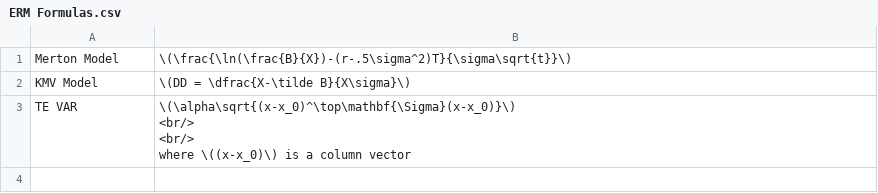
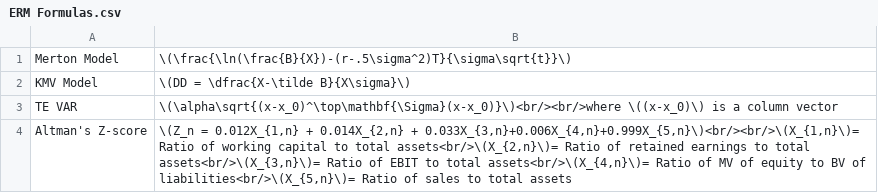
Before and after one commit to lathaniel/anki-actuary, a CSV file: SOA/ERM/SourceNotes/ERM Formulas.csv, drawn as a sheet.

Commit message:
Added Altmans Z score to my ERM deck

```diff
--- a/SOA/ERM/SourceNotes/ERM Formulas.csv
+++ b/SOA/ERM/SourceNotes/ERM Formulas.csv
@@ -2,6 +2,3 @@ Merton Model,\(\frac{\ln(\frac{B}{X})-(r-.5\sigma^2)T}{\sigma\sqrt{t}}\)
 KMV Model,\(DD = \dfrac{X-\tilde B}{X\sigma}\)
-TE VAR,"
-\(\alpha\sqrt{(x-x_0)^\top\mathbf{\Sigma}(x-x_0)}\)
-<br/>
-<br/>
-where \((x-x_0)\) is a column vector"
+TE VAR,\(\alpha\sqrt{(x-x_0)^\top\mathbf{\Sigma}(x-x_0)}\)<br/><br/>where \((x-x_0)\) is a column vector
+Altman's Z-score,"\(Z_n = 0.012X_{1,n} + 0.014X_{2,n} + 0.033X_{3,n}+0.006X_{4,n}+0.999X_{5,n}\)<br/><br/>\(X_{1,n}\)= Ratio of working capital to total assets<br/>\(X_{2,n}\)= Ratio of retained earnings to total assets<br/>\(X_{3,n}\)= Ratio of EBIT to total assets<br/>\(X_{4,n}\)= Ratio of MV of equity to BV of liabilities<br/>\(X_{5,n}\)= Ratio of sales to total assets"
```
Also changed, not shown: 1 other file.
